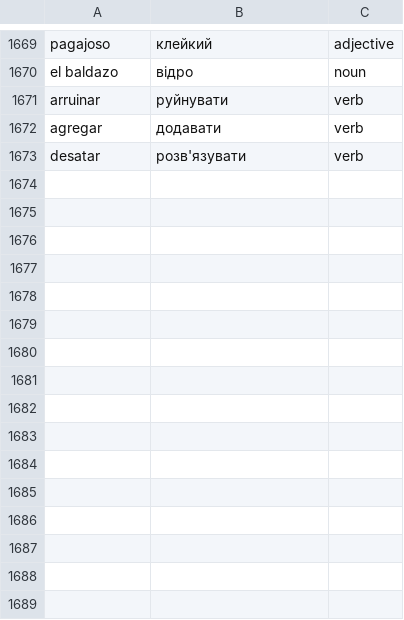
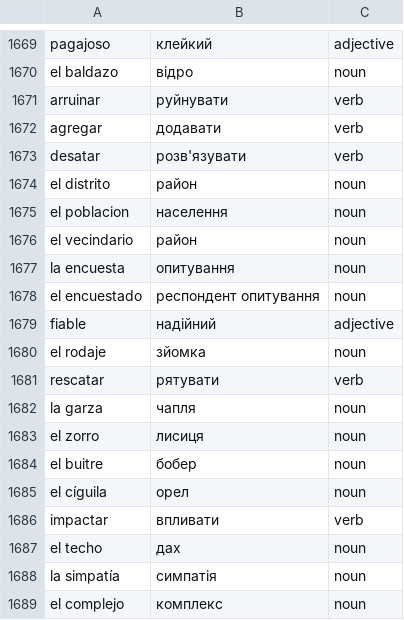
Before and after one commit to Alexander778/spanish-quiz-react, a CSV file: src/data/words.csv, drawn as a sheet; only a part is shown, gaps mark what is left out.

Commit message:
Update words

```diff
--- a/src/data/words.csv
+++ b/src/data/words.csv
@@ -1673 +1673,17 @@ agregar,додавати,verb
 desatar,розв'язувати,verb
+el distrito,район,noun
+el poblacion,населення,noun
+el vecindario,район,noun
+la encuesta,опитування,noun
+el encuestado,респондент опитування,noun
+fiable,надійний,adjective
+el rodaje,зйомка,noun
+rescatar,рятувати,verb
+la garza,чапля,noun
+el zorro,лисиця,noun
+el buitre,бобер,noun
+el cíguila,орел,noun
+impactar,впливати,verb
+el techo,дах,noun
+la simpatía,симпатія,noun
+el complejo,комплекс,noun
```
Also changed, not shown: 1 other file.
